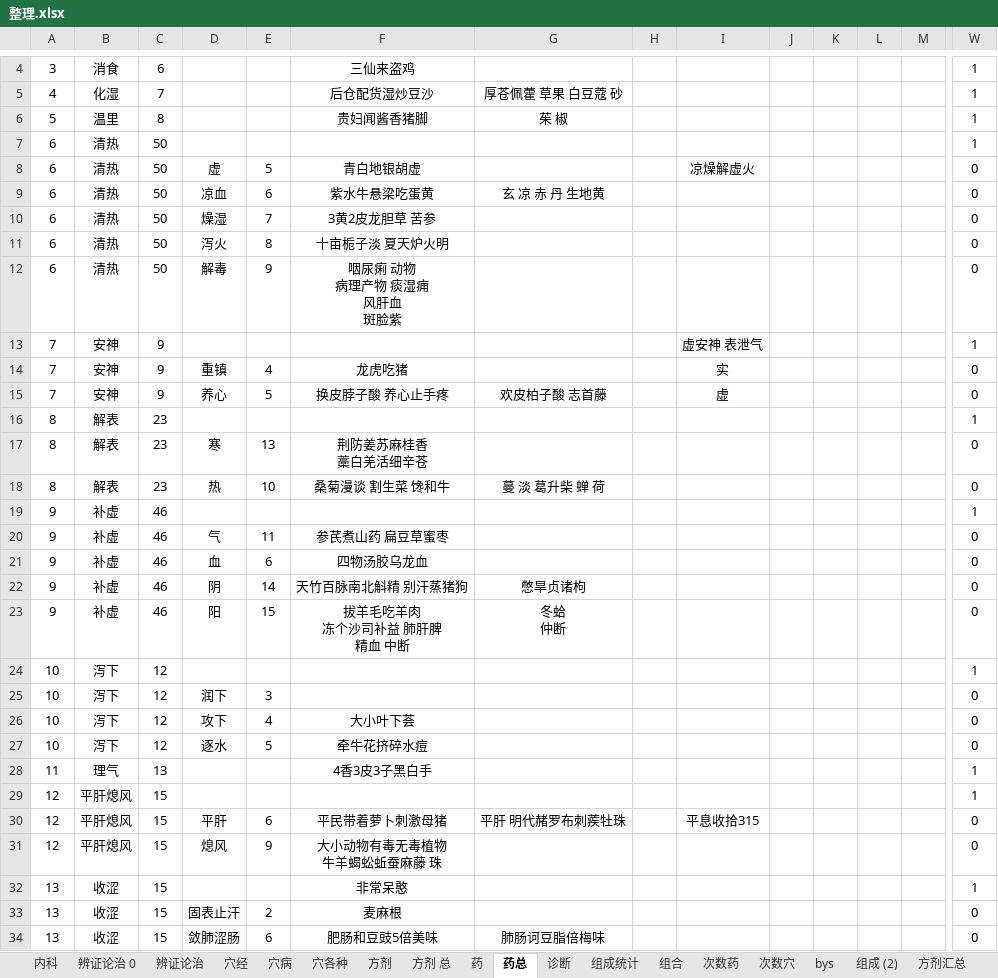
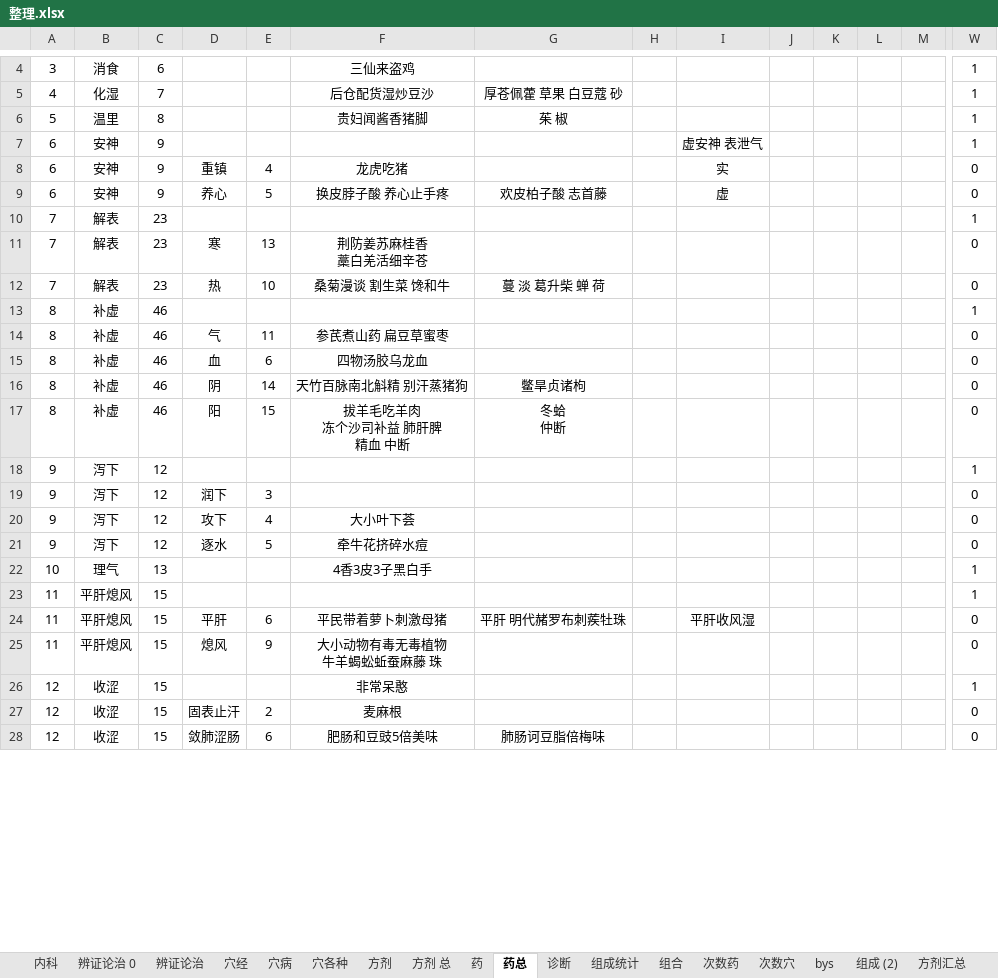
Before and after one commit to Flame57/yikao, an Excel workbook: 整理.xlsx, sheet 药总, drawn as a sheet; only a part is shown, gaps mark what is left out; values as stored, in another font and other column widths than the file's, no borders; removed rows and columns are numbered as before the commit, all else as after; rows hold the shown columns only; ↵ is a line break in a cell; the diff covers the shown part only; the diff names each change by its address in the sheet, - before the commit and + after, or states it on an @@ line.

```diff
--- a/整理.xlsx (sheet 药总)
+++ b/整理.xlsx (sheet 药总)
-row 7: 6 | 清热 | 50 |  |  |  |  |  |  |  |  |  |  | 1
-row 8: 6 | 清热 | 50 | 虚 | 5 | 青白地银胡虚 |  |  | 凉燥解虚火 |  |  |  |  | 0
-row 9: 6 | 清热 | 50 | 凉血 | 6 | 紫水牛悬梁吃蛋黄 | 玄 凉 赤 丹 生地黄 |  |  |  |  |  |  | 0
-row 10: 6 | 清热 | 50 | 燥湿 | 7 | 3黄2皮龙胆草 苦参 |  |  |  |  |  |  |  | 0
-row 11: 6 | 清热 | 50 | 泻火 | 8 | 十亩栀子淡 夏天炉火明 |  |  |  |  |  |  |  | 0
-row 12: 6 | 清热 | 50 | 解毒 | 9 | 咽尿痢 动物 ↵ 病理产物 痰湿痈 ↵ 风肝血 ↵ 斑脸紫 |  |  |  |  |  |  |  | 0
-A7:A9: 7
+A7:A9: 6
-A10:A12: 8
+A10:A12: 7
-A13:A17: 9
+A13:A17: 8
-G16: 憋旱贞诸枸
+G16: 鳖旱贞诸枸
-A18:A21: 10
+A18:A21: 9
-A22: 11
+A22: 10
-A23:A25: 12
+A23:A25: 11
-I24: 平息收拾315
+I24: 平肝收风湿
-A26:A28: 13
+A26:A28: 12
```
Also changed, not shown: 7 added rows and 25 edited cells elsewhere in this sheet, sheet 药, formulas that keep their value.
